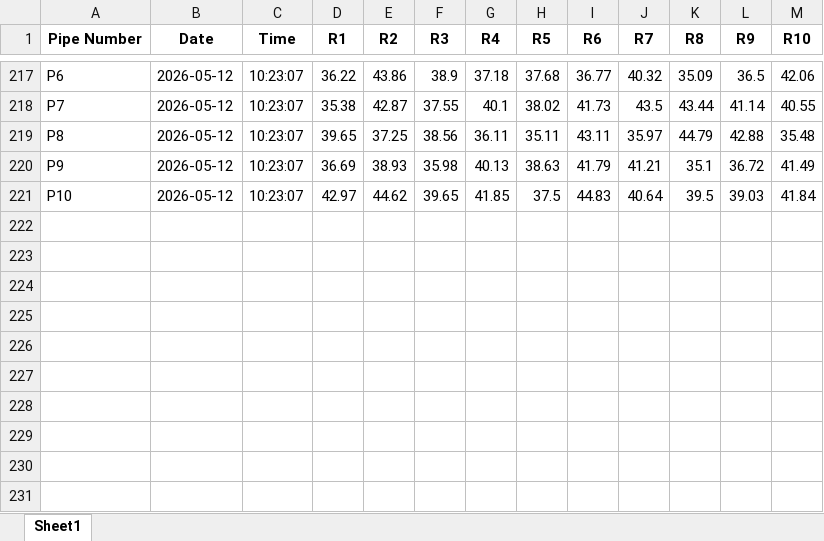
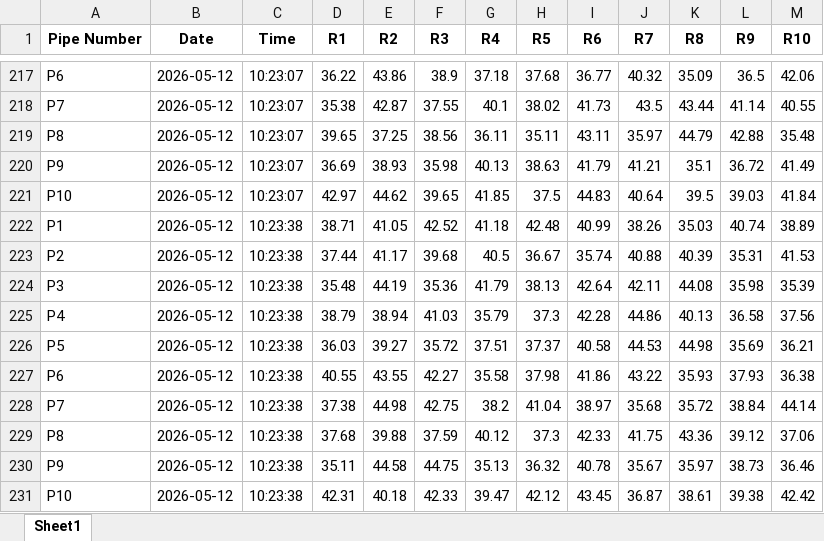
Before and after one commit to ArghaD-SAP/DUMMY, an Excel workbook: DUMMYDATA.xlsx, sheet Sheet1, drawn as a sheet; only a part is shown, gaps mark what is left out; values as stored, in another font and other column widths than the file's, no borders; the diff names each change by its address in the sheet, - before the commit and + after, or states it on an @@ line.

Commit message:
Data updated at 2026-05-12 10:23:38

```diff
--- a/DUMMYDATA.xlsx (sheet Sheet1)
+++ b/DUMMYDATA.xlsx (sheet Sheet1)
+row 222: P1 | 2026-05-12 | 10:23:38 | 38.71 | 41.05 | 42.52 | 41.18 | 42.48 | 40.99 | 38.26 | 35.03 | 40.74 | 38.89
+row 223: P2 | 2026-05-12 | 10:23:38 | 37.44 | 41.17 | 39.68 | 40.5 | 36.67 | 35.74 | 40.88 | 40.39 | 35.31 | 41.53
+row 224: P3 | 2026-05-12 | 10:23:38 | 35.48 | 44.19 | 35.36 | 41.79 | 38.13 | 42.64 | 42.11 | 44.08 | 35.98 | 35.39
+row 225: P4 | 2026-05-12 | 10:23:38 | 38.79 | 38.94 | 41.03 | 35.79 | 37.3 | 42.28 | 44.86 | 40.13 | 36.58 | 37.56
+row 226: P5 | 2026-05-12 | 10:23:38 | 36.03 | 39.27 | 35.72 | 37.51 | 37.37 | 40.58 | 44.53 | 44.98 | 35.69 | 36.21
+row 227: P6 | 2026-05-12 | 10:23:38 | 40.55 | 43.55 | 42.27 | 35.58 | 37.98 | 41.86 | 43.22 | 35.93 | 37.93 | 36.38
+row 228: P7 | 2026-05-12 | 10:23:38 | 37.38 | 44.98 | 42.75 | 38.2 | 41.04 | 38.97 | 35.68 | 35.72 | 38.84 | 44.14
+row 229: P8 | 2026-05-12 | 10:23:38 | 37.68 | 39.88 | 37.59 | 40.12 | 37.3 | 42.33 | 41.75 | 43.36 | 39.12 | 37.06
+row 230: P9 | 2026-05-12 | 10:23:38 | 35.11 | 44.58 | 44.75 | 35.13 | 36.32 | 40.78 | 35.67 | 35.97 | 38.73 | 36.46
+row 231: P10 | 2026-05-12 | 10:23:38 | 42.31 | 40.18 | 42.33 | 39.47 | 42.12 | 43.45 | 36.87 | 38.61 | 39.38 | 42.42
```
